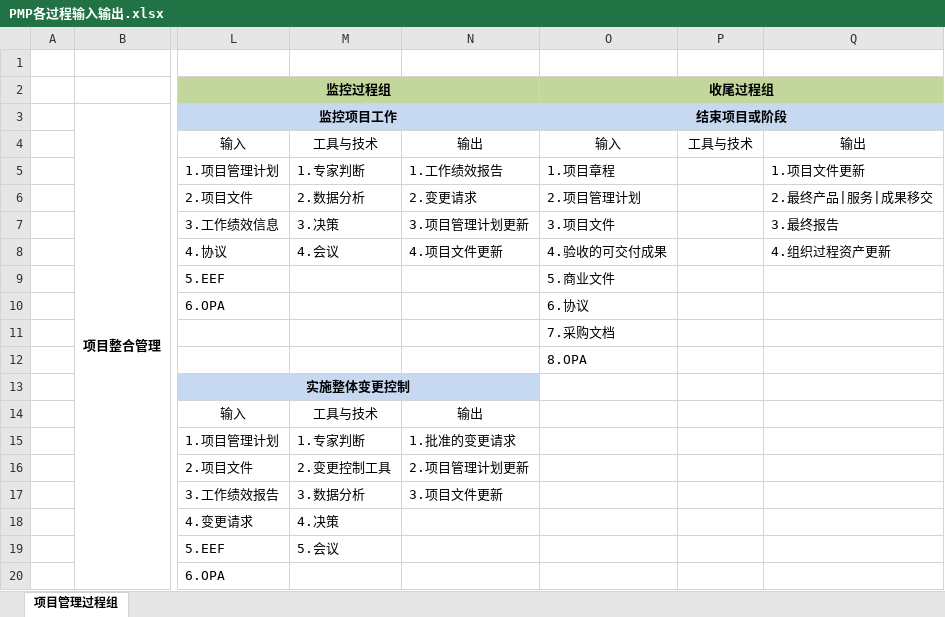
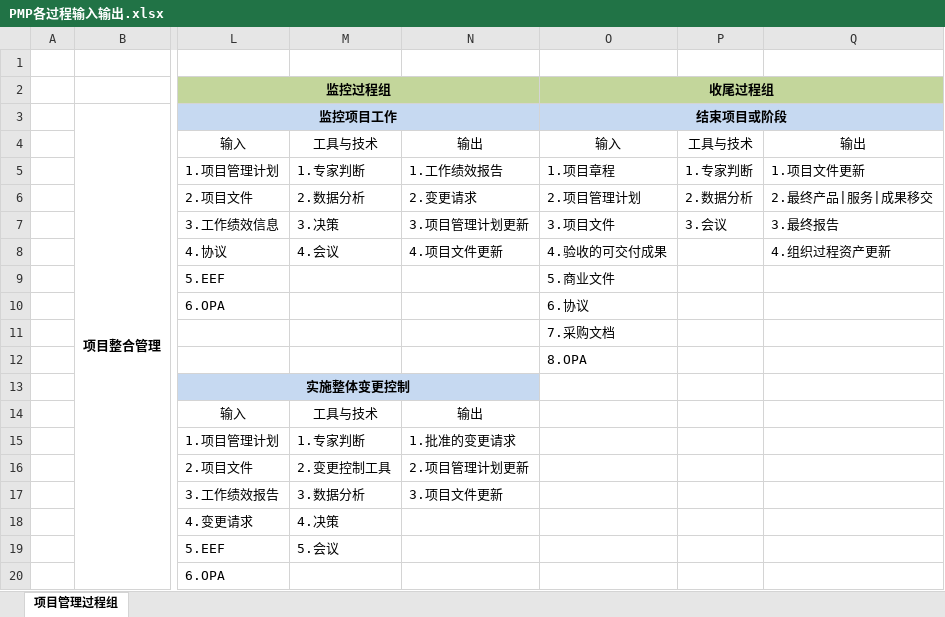
Before and after one commit to McHeat/PMP, an Excel workbook: PMP各过程输入输出.xlsx, sheet 项目管理过程组, drawn as a sheet; only a part is shown, gaps mark what is left out; values as stored, in another font and other column widths than the file's, no borders; the diff names each change by its address in the sheet, - before the commit and + after, or states it on an @@ line.

```diff
--- a/PMP各过程输入输出.xlsx (sheet 项目管理过程组)
+++ b/PMP各过程输入输出.xlsx (sheet 项目管理过程组)
-P5: (empty)
+P5: 1.专家判断
-P6: (empty)
+P6: 2.数据分析
-P7: (empty)
+P7: 3.会议
```
Also changed, not shown: 1 other file.
